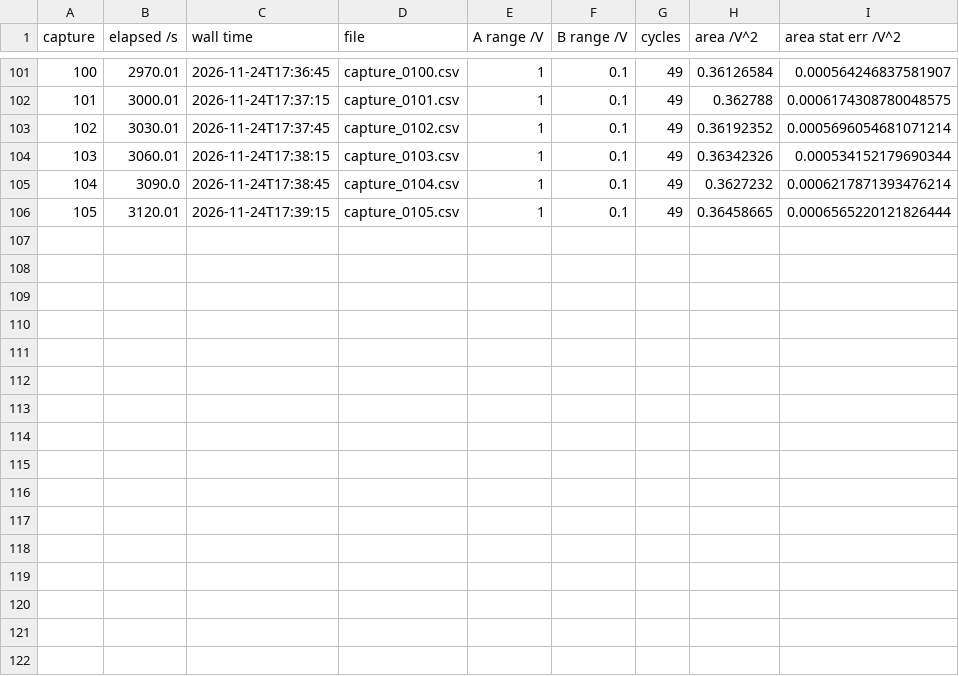
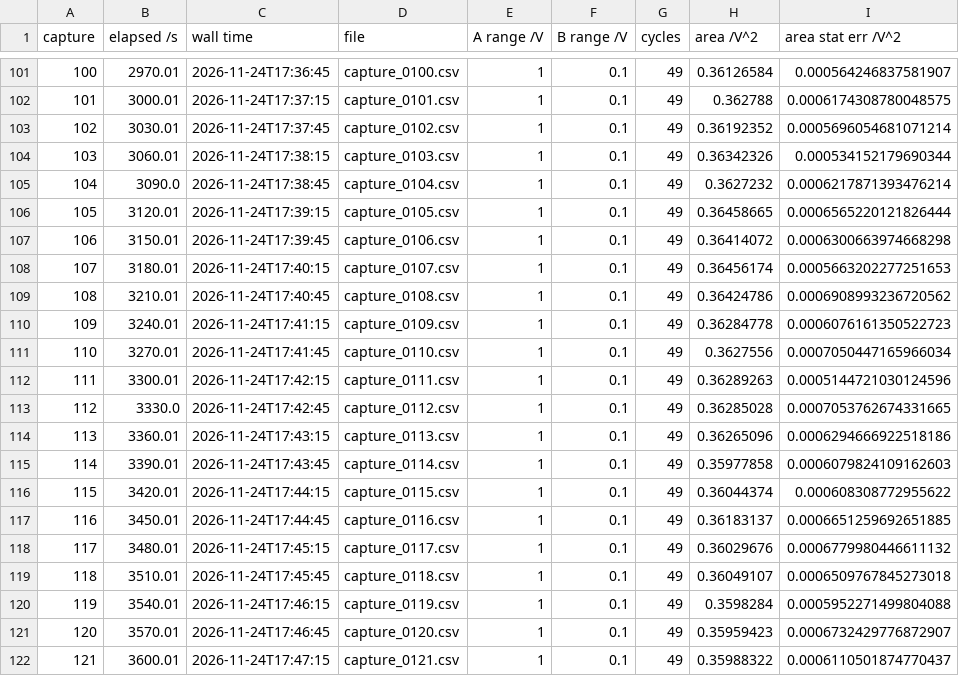
Before and after one commit to tommyrharper/hysteresis_experiment, a CSV file: data/cu_ni_timelapse_1/log.csv, drawn as a sheet; only a part is shown, gaps mark what is left out.

Commit message:
feat: all data collected

```diff
--- a/data/cu_ni_timelapse_1/log.csv
+++ b/data/cu_ni_timelapse_1/log.csv
@@ -106 +106,17 @@ capture,elapsed /s,wall time,file,A range /V,B range /V,cycles,area /V^2,area st
 105,3120.01,2026-11-24T17:39:15,capture_0105.csv,1,0.1,49,0.36458665,0.0006565220121826444
+106,3150.01,2026-11-24T17:39:45,capture_0106.csv,1,0.1,49,0.36414072,0.0006300663974668298
+107,3180.01,2026-11-24T17:40:15,capture_0107.csv,1,0.1,49,0.36456174,0.0005663202277251653
+108,3210.01,2026-11-24T17:40:45,capture_0108.csv,1,0.1,49,0.36424786,0.0006908993236720562
+109,3240.01,2026-11-24T17:41:15,capture_0109.csv,1,0.1,49,0.36284778,0.0006076161350522723
+110,3270.01,2026-11-24T17:41:45,capture_0110.csv,1,0.1,49,0.3627556,0.0007050447165966034
+111,3300.01,2026-11-24T17:42:15,capture_0111.csv,1,0.1,49,0.36289263,0.0005144721030124596
+112,3330.0,2026-11-24T17:42:45,capture_0112.csv,1,0.1,49,0.36285028,0.0007053762674331665
+113,3360.01,2026-11-24T17:43:15,capture_0113.csv,1,0.1,49,0.36265096,0.0006294666922518186
+114,3390.01,2026-11-24T17:43:45,capture_0114.csv,1,0.1,49,0.35977858,0.0006079824109162603
+115,3420.01,2026-11-24T17:44:15,capture_0115.csv,1,0.1,49,0.36044374,0.000608308772955622
+116,3450.01,2026-11-24T17:44:45,capture_0116.csv,1,0.1,49,0.36183137,0.0006651259692651885
+117,3480.01,2026-11-24T17:45:15,capture_0117.csv,1,0.1,49,0.36029676,0.0006779980446611132
+118,3510.01,2026-11-24T17:45:45,capture_0118.csv,1,0.1,49,0.36049107,0.0006509767845273018
+119,3540.01,2026-11-24T17:46:15,capture_0119.csv,1,0.1,49,0.3598284,0.0005952271499804088
+120,3570.01,2026-11-24T17:46:45,capture_0120.csv,1,0.1,49,0.35959423,0.0006732429776872907
+121,3600.01,2026-11-24T17:47:15,capture_0121.csv,1,0.1,49,0.35988322,0.0006110501874770437
```
Also changed, not shown: 18 other files.
